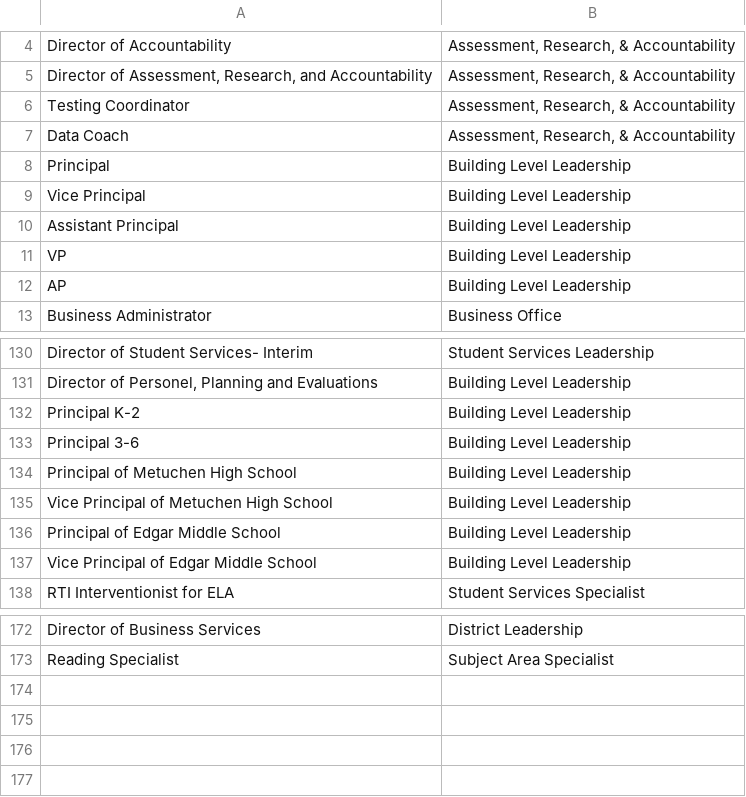
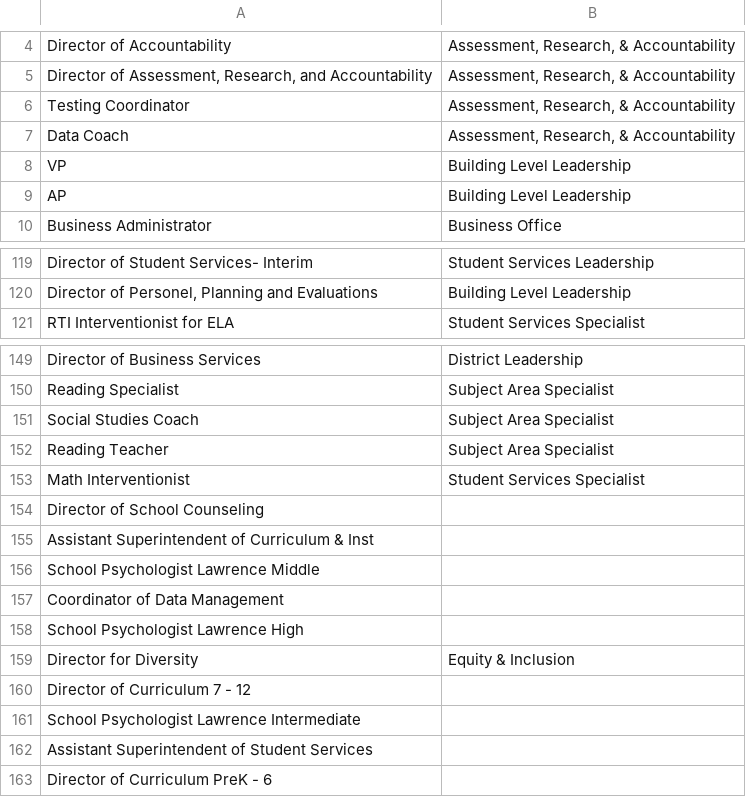
Before and after one commit to jack-linkit/ContactUpdates, a CSV file: role_dictionary.csv, drawn as a sheet; only a part is shown, gaps mark what is left out; the diff covers the shown part only.

```diff
--- a/role_dictionary.csv
+++ b/role_dictionary.csv
@@ -7,5 +7,2 @@ Testing Coordinator,"Assessment, Research, & Accountability"
 Data Coach,"Assessment, Research, & Accountability"
-Principal,Building Level Leadership
-Vice Principal,Building Level Leadership
-Assistant Principal,Building Level Leadership
 VP,Building Level Leadership
@@ -131,8 +120,2 @@ Director of Student Services- Interim, Student Services Leadership
 "Director of Personel, Planning and Evaluations", Building Level Leadership
-Principal K-2, Building Level Leadership
-Principal 3-6, Building Level Leadership
-Principal of Metuchen High School, Building Level Leadership
-Vice Principal of Metuchen High School, Building Level Leadership
-Principal of Edgar Middle School, Building Level Leadership
-Vice Principal of Edgar Middle School, Building Level Leadership
 RTI Interventionist for ELA, Student Services Specialist
@@ -173 +150,14 @@ Director of Business Services,District Leadership
 Reading Specialist,Subject Area Specialist
+Social Studies Coach,Subject Area Specialist
+Reading Teacher,Subject Area Specialist
+Math Interventionist,Student Services Specialist
+Director of School Counseling
+Assistant Superintendent of Curriculum & Inst
+School Psychologist Lawrence Middle
+Coordinator of Data Management
+School Psychologist Lawrence High
+Director for Diversity, Equity & Inclusion
+Director of Curriculum 7 - 12
+School Psychologist Lawrence Intermediate
+Assistant Superintendent of Student Services
+Director of Curriculum PreK - 6
```
Also changed, not shown: 14 removed rows elsewhere in this file, Districts/Brielle School District.csv, Districts/Hackensack Public Schools.csv, 10 other files.
